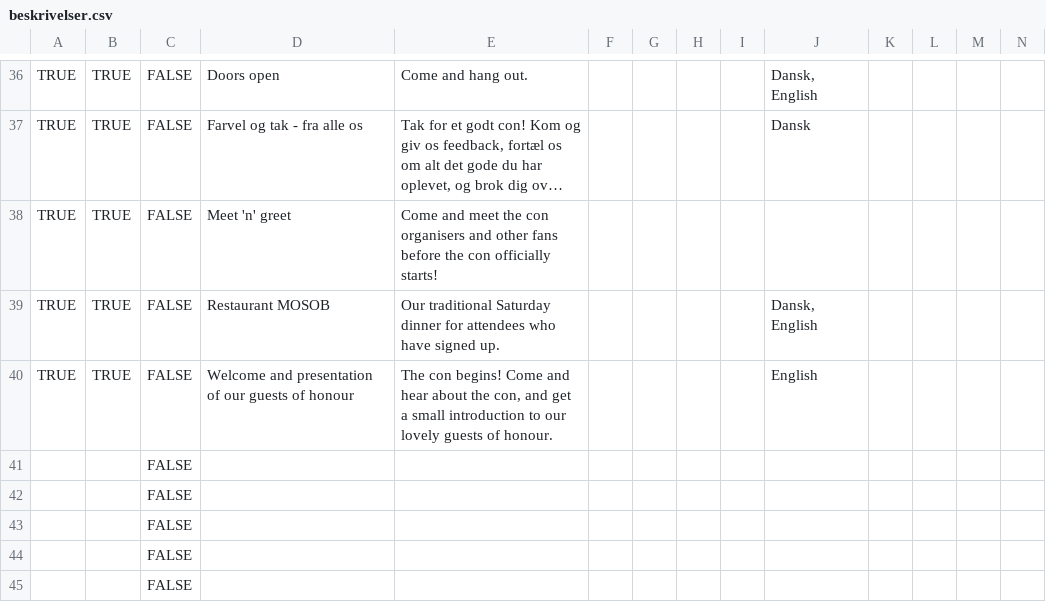
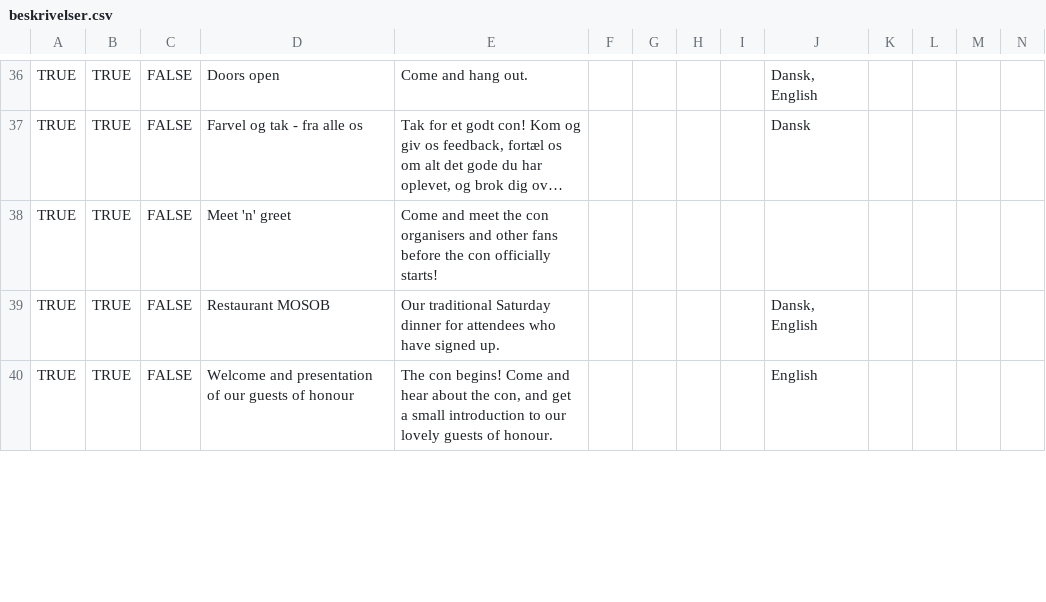
Before and after one commit to sstoltze/fantasticon-conclar, a CSV file: scripts/beskrivelser.csv, drawn as a sheet; only a part is shown, gaps mark what is left out; long unchanged cells end in …; removed rows and columns are numbered as before the commit, all else as after; rows hold the shown columns only; the diff covers the shown part only; the diff names each change by its address in the sheet, - before the commit and + after, or states it on an @@ line.

```diff
--- a/scripts/beskrivelser.csv
+++ b/scripts/beskrivelser.csv
-row 41:  |  | FALSE
-row 42:  |  | FALSE
-row 43:  |  | FALSE
-row 44:  |  | FALSE
-row 45:  |  | FALSE
```
Also changed, not shown: 5 added rows and 3 edited cells elsewhere in this file, scripts/tidsplan.csv, 2 other files.
